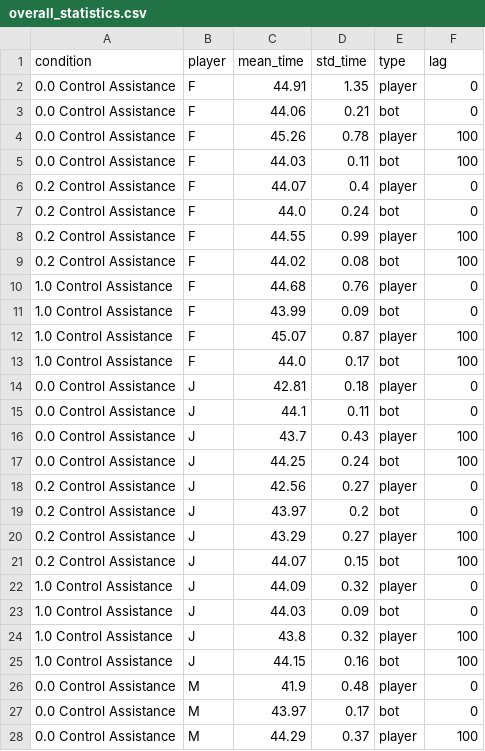
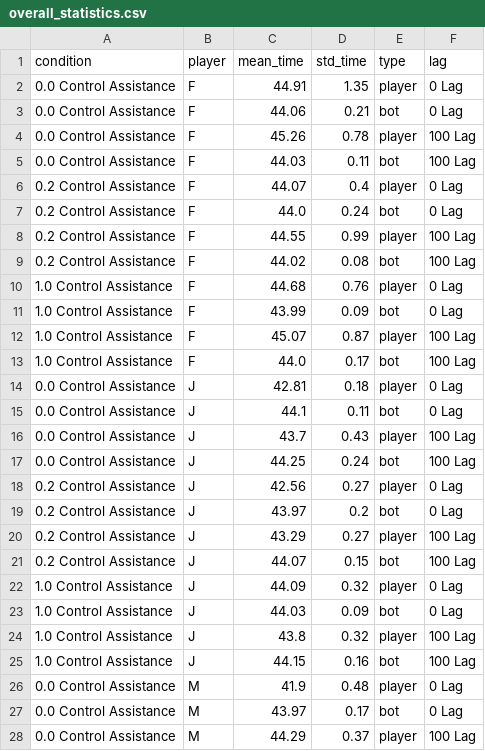
Before and after one commit to FrancescoDM6/CloudGameLatencyMQP, a CSV file: DustRacing2D-master/data analysis/overall/0 Lag/overall_statistics.csv, drawn as a sheet; only a part is shown; the diff covers the shown part only.

Commit message:
Additional data analysis

```diff
--- a/DustRacing2D-master/data analysis/overall/0 Lag/overall_statistics.csv
+++ b/DustRacing2D-master/data analysis/overall/0 Lag/overall_statistics.csv
@@ -1,28 +1,28 @@
 condition,player,mean_time,std_time,type,lag
-0.0 Control Assistance,F,44.91,1.35,player,0
-0.0 Control Assistance,F,44.06,0.21,bot,0
-0.0 Control Assistance,F,45.26,0.78,player,100
-0.0 Control Assistance,F,44.03,0.11,bot,100
-0.2 Control Assistance,F,44.07,0.4,player,0
-0.2 Control Assistance,F,44.0,0.24,bot,0
-0.2 Control Assistance,F,44.55,0.99,player,100
-0.2 Control Assistance,F,44.02,0.08,bot,100
-1.0 Control Assistance,F,44.68,0.76,player,0
-1.0 Control Assistance,F,43.99,0.09,bot,0
-1.0 Control Assistance,F,45.07,0.87,player,100
-1.0 Control Assistance,F,44.0,0.17,bot,100
-0.0 Control Assistance,J,42.81,0.18,player,0
-0.0 Control Assistance,J,44.1,0.11,bot,0
-0.0 Control Assistance,J,43.7,0.43,player,100
-0.0 Control Assistance,J,44.25,0.24,bot,100
-0.2 Control Assistance,J,42.56,0.27,player,0
-0.2 Control Assistance,J,43.97,0.2,bot,0
-0.2 Control Assistance,J,43.29,0.27,player,100
-0.2 Control Assistance,J,44.07,0.15,bot,100
-1.0 Control Assistance,J,44.09,0.32,player,0
-1.0 Control Assistance,J,44.03,0.09,bot,0
-1.0 Control Assistance,J,43.8,0.32,player,100
-1.0 Control Assistance,J,44.15,0.16,bot,100
-0.0 Control Assistance,M,41.9,0.48,player,0
-0.0 Control Assistance,M,43.97,0.17,bot,0
-0.0 Control Assistance,M,44.29,0.37,player,100
+0.0 Control Assistance,F,44.91,1.35,player,0 Lag
+0.0 Control Assistance,F,44.06,0.21,bot,0 Lag
+0.0 Control Assistance,F,45.26,0.78,player,100 Lag
+0.0 Control Assistance,F,44.03,0.11,bot,100 Lag
+0.2 Control Assistance,F,44.07,0.4,player,0 Lag
+0.2 Control Assistance,F,44.0,0.24,bot,0 Lag
+0.2 Control Assistance,F,44.55,0.99,player,100 Lag
+0.2 Control Assistance,F,44.02,0.08,bot,100 Lag
+1.0 Control Assistance,F,44.68,0.76,player,0 Lag
+1.0 Control Assistance,F,43.99,0.09,bot,0 Lag
+1.0 Control Assistance,F,45.07,0.87,player,100 Lag
+1.0 Control Assistance,F,44.0,0.17,bot,100 Lag
+0.0 Control Assistance,J,42.81,0.18,player,0 Lag
+0.0 Control Assistance,J,44.1,0.11,bot,0 Lag
+0.0 Control Assistance,J,43.7,0.43,player,100 Lag
+0.0 Control Assistance,J,44.25,0.24,bot,100 Lag
+0.2 Control Assistance,J,42.56,0.27,player,0 Lag
+0.2 Control Assistance,J,43.97,0.2,bot,0 Lag
+0.2 Control Assistance,J,43.29,0.27,player,100 Lag
+0.2 Control Assistance,J,44.07,0.15,bot,100 Lag
+1.0 Control Assistance,J,44.09,0.32,player,0 Lag
+1.0 Control Assistance,J,44.03,0.09,bot,0 Lag
+1.0 Control Assistance,J,43.8,0.32,player,100 Lag
+1.0 Control Assistance,J,44.15,0.16,bot,100 Lag
+0.0 Control Assistance,M,41.9,0.48,player,0 Lag
+0.0 Control Assistance,M,43.97,0.17,bot,0 Lag
+0.0 Control Assistance,M,44.29,0.37,player,100 Lag
```
Also changed, not shown: 9 edited cells elsewhere in this file, DustRacing2D-master/data analysis/overall/100 Lag/overall_statistics.csv, 13 other files.
